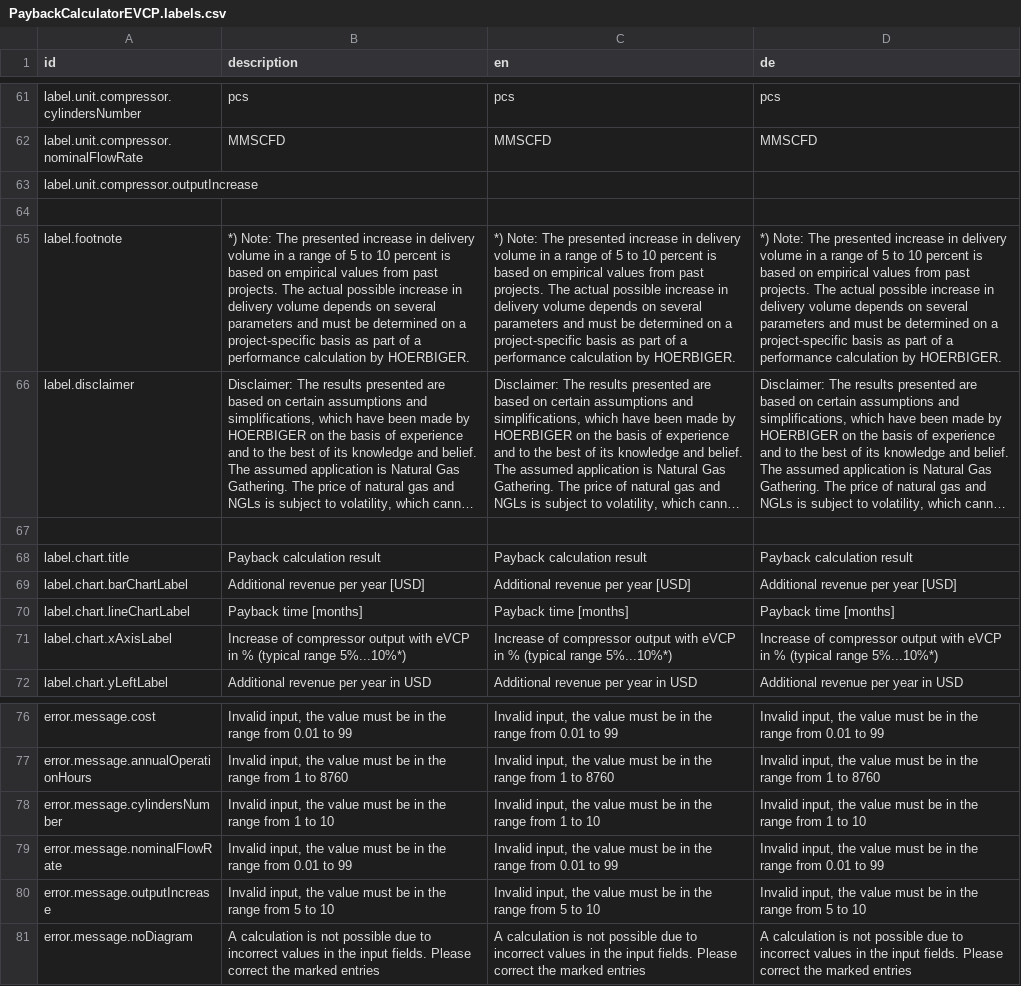
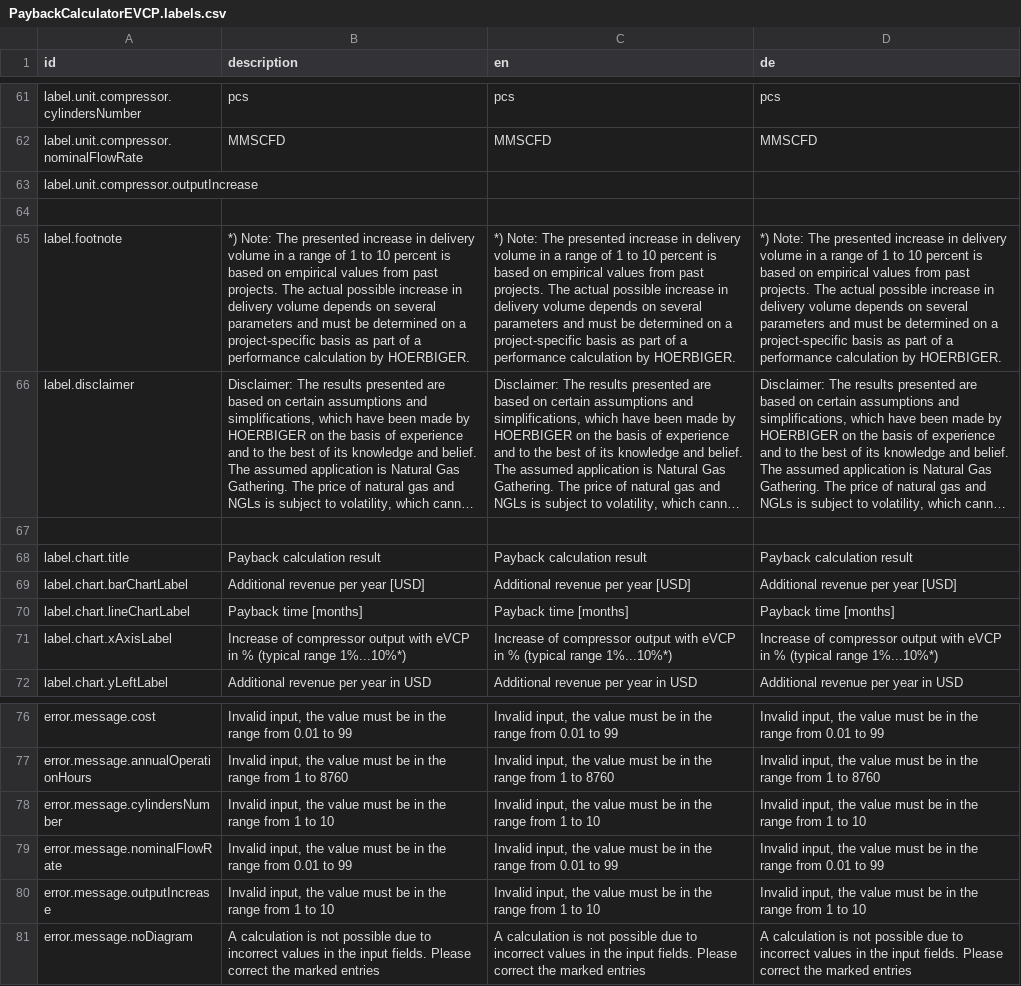
Before and after one commit to sitegeist/bitzer-approval, a CSV file: DistributionPackages/Hoerbiger.HoerbigerCom.Catalog/Resources/Private/Fusion/Presentation/Application/PaybackCalculatorEVCP/PaybackCalculatorEVCP.labels.csv, drawn as a sheet; only a part is shown, gaps mark what is left out; long unchanged cells end in …; the diff names each change by its address in the sheet, - before the commit and + after, or states it on an @@ line.

Commit message:
#96815 layout/styling & extend the range for increase (from 5to10 to 1to10)

```diff
--- a/DistributionPackages/Hoerbiger.HoerbigerCom.Catalog/Resources/Private/Fusion/Presentation/Application/PaybackCalculatorEVCP/PaybackCalculatorEVCP.labels.csv
+++ b/DistributionPackages/Hoerbiger.HoerbigerCom.Catalog/Resources/Private/Fusion/Presentation/Application/PaybackCalculatorEVCP/PaybackCalculatorEVCP.labels.csv
-B65 (description): …range of 5 to 10…
+B65 (description): …range of 1 to 10…
-C65 (en): …range of 5 to 10…
+C65 (en): …range of 1 to 10…
-D65 (de): …range of 5 to 10…
+D65 (de): …range of 1 to 10…
-B71 (description): …(typical range 5%...10%*)
+B71 (description): …(typical range 1%...10%*)
-C71 (en): …(typical range 5%...10%*)
+C71 (en): …(typical range 1%...10%*)
-D71 (de): …(typical range 5%...10%*)
+D71 (de): …(typical range 1%...10%*)
-B80 (description): …range from 5 to 10
+B80 (description): …range from 1 to 10
-C80 (en): …range from 5 to 10
+C80 (en): …range from 1 to 10
-D80 (de): …range from 5 to 10
+D80 (de): …range from 1 to 10
```
Also changed, not shown: 7 other files.
